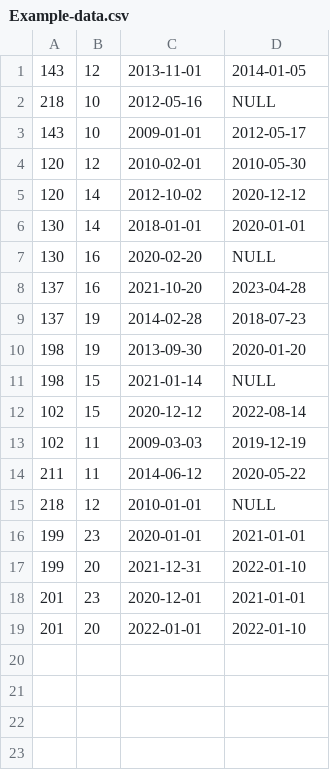
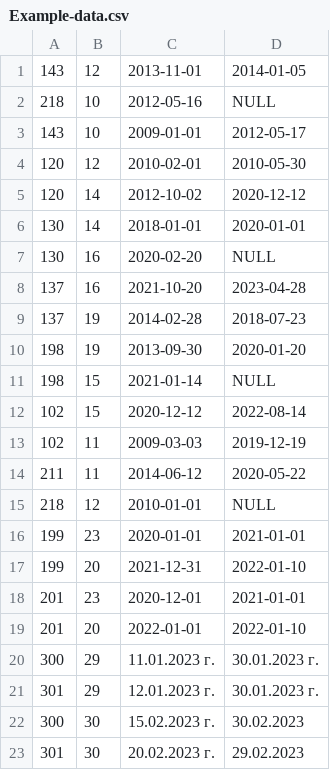
Before and after one commit to sasholilov/Employee-pair-work, a CSV file: Example-data.csv, drawn as a sheet; the diff names each change by its address in the sheet, - before the commit and + after, or states it on an @@ line.

```diff
--- a/Example-data.csv
+++ b/Example-data.csv
+row 20: 300 | 29 | 11.01.2023 г. | 30.01.2023 г.
+row 21: 301 | 29 | 12.01.2023 г. | 30.01.2023 г.
+row 22: 300 | 30 | 15.02.2023 г. | 30.02.2023
+row 23: 301 | 30 | 20.02.2023 г. | 29.02.2023
```
Also changed, not shown: 4 other files.
